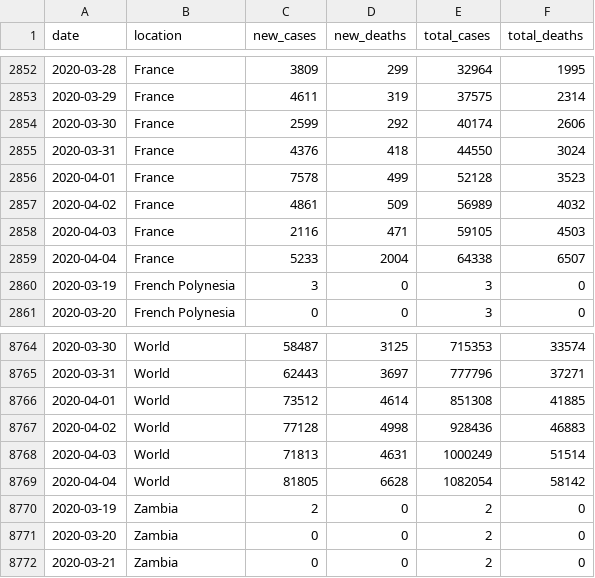
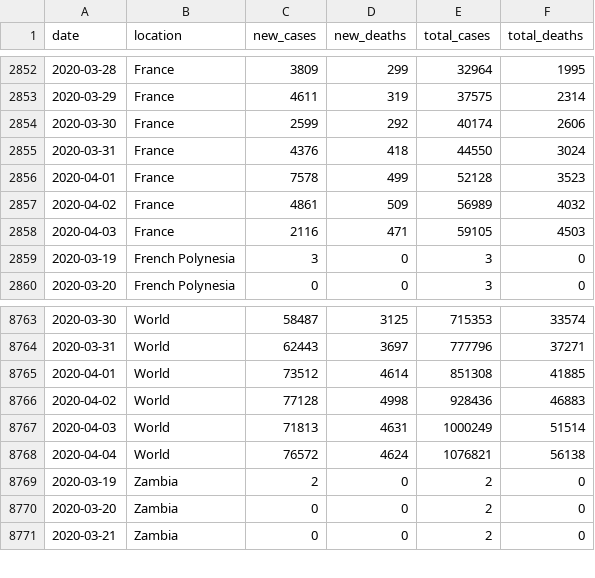
Before and after one commit to hjstein/covid-19-data, a CSV file: public/data/ecdc/full_data.csv, drawn as a sheet; only a part is shown, gaps mark what is left out.

Commit message:
Remove 4 Apr datapoint for France

```diff
--- a/public/data/ecdc/full_data.csv
+++ b/public/data/ecdc/full_data.csv
@@ -2858,3 +2858,2 @@ date,location,new_cases,new_deaths,total_cases,total_deaths
 2020-04-03,France,2116,471,59105,4503
-2020-04-04,France,5233,2004,64338,6507
 2020-03-19,French Polynesia,3,0,3,0
@@ -8768,3 +8767,3 @@ date,location,new_cases,new_deaths,total_cases,total_deaths
 2020-04-03,World,71813,4631,1000249,51514
-2020-04-04,World,81805,6628,1082054,58142
+2020-04-04,World,76572,4624,1076821,56138
 2020-03-19,Zambia,2,0,2,0
```
Also changed, not shown: public/data/ecdc/new_cases_per_million.csv, public/data/ecdc/new_deaths_per_million.csv, 8 other files.
